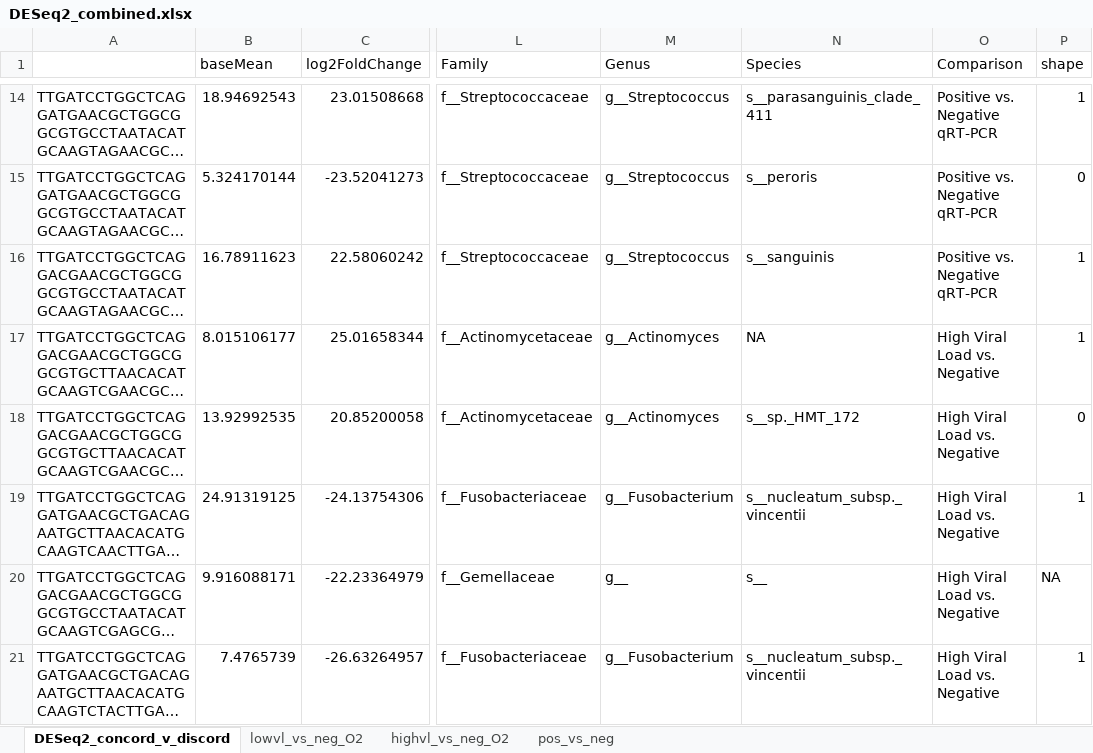
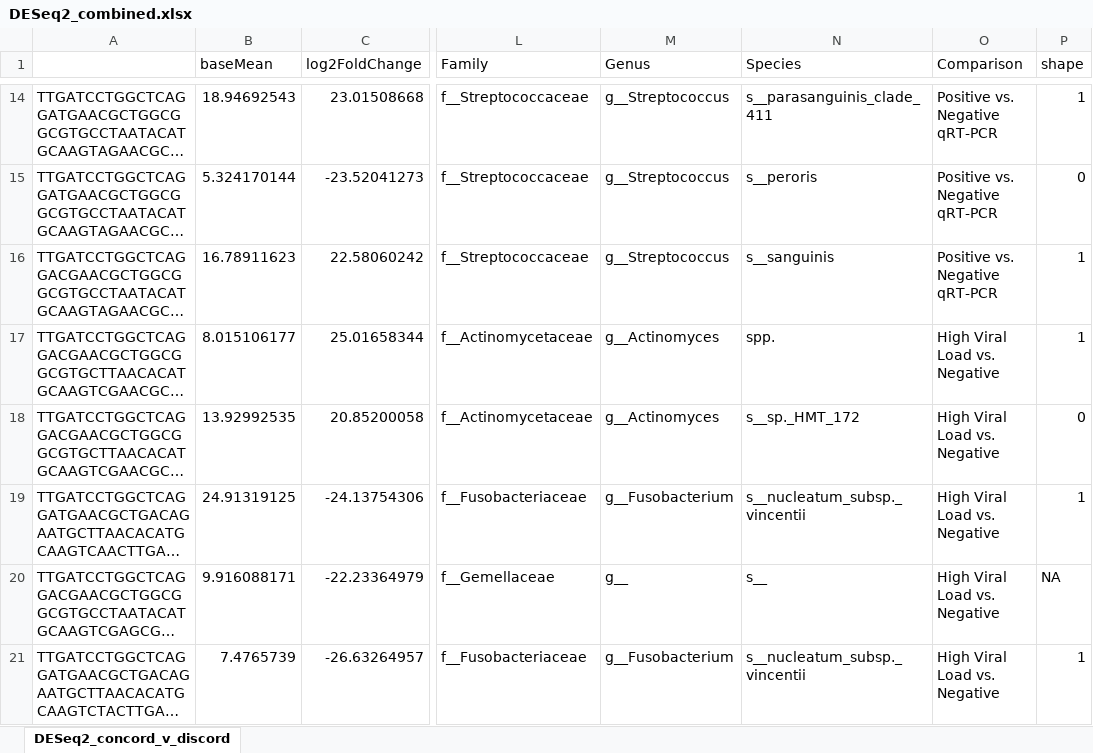
Before and after one commit to mka2136/covid19_saliva_microbiome, an Excel workbook: DESeq2_combined.xlsx, sheet DESeq2_concord_v_discord, drawn as a sheet; only a part is shown, gaps mark what is left out; long unchanged cells end in …; values as stored, in another font and other column widths than the file's, no borders; conditional formats not drawn; the diff covers the shown part only; the diff names each change by its address in the sheet, - before the commit and + after, or states it on an @@ line.

Commit message:
changed figure 2 and figure 3
changed colors in figure 2 and formatting of species names in figure 3

```diff
--- a/DESeq2_combined.xlsx (sheet DESeq2_concord_v_discord)
+++ b/DESeq2_combined.xlsx (sheet DESeq2_concord_v_discord)
-sheet tab: lowvl_vs_neg_O2
-sheet tab: highvl_vs_neg_O2
-sheet tab: pos_vs_neg
-N17 (Species): NA
+N17 (Species): spp.
```
Also changed, not shown: 10 edited cells elsewhere in this sheet, 2 other files.
